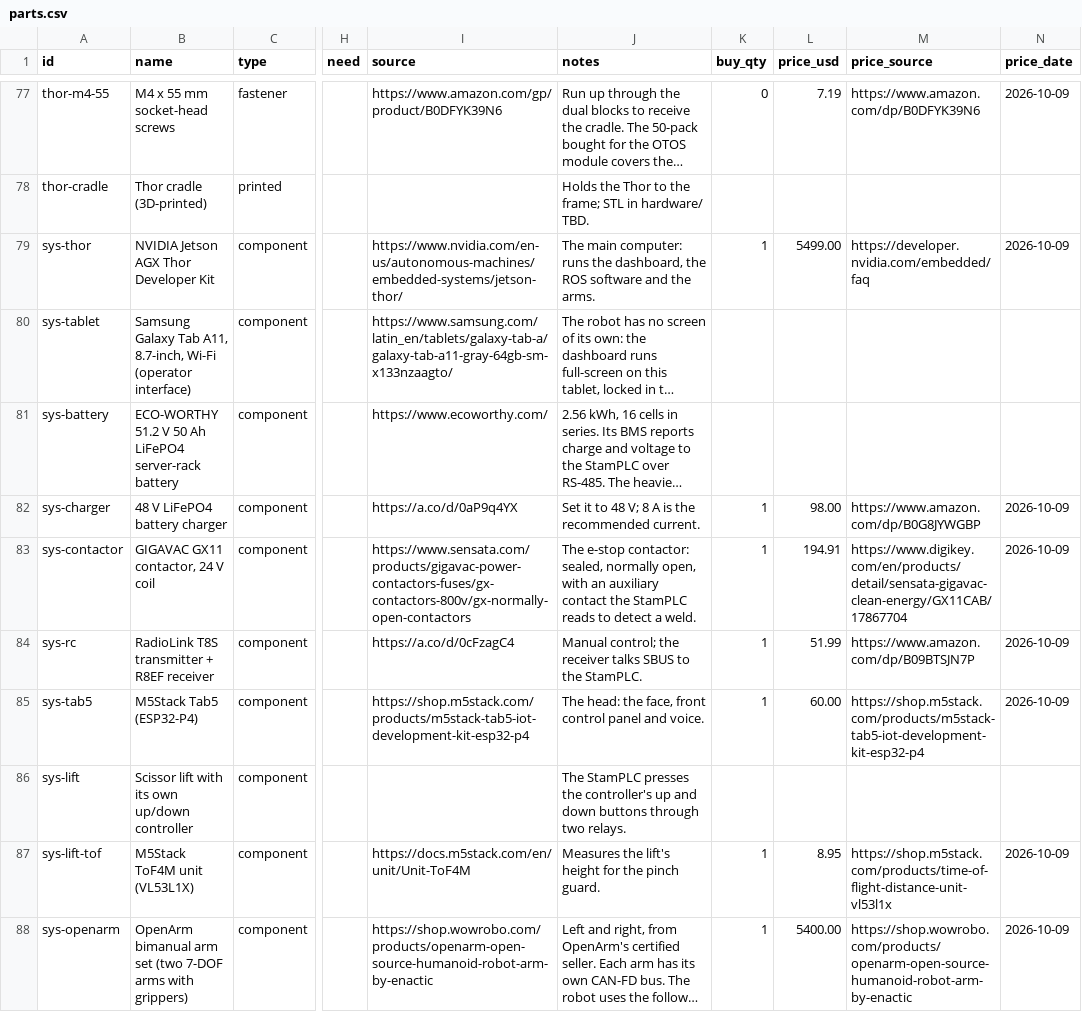
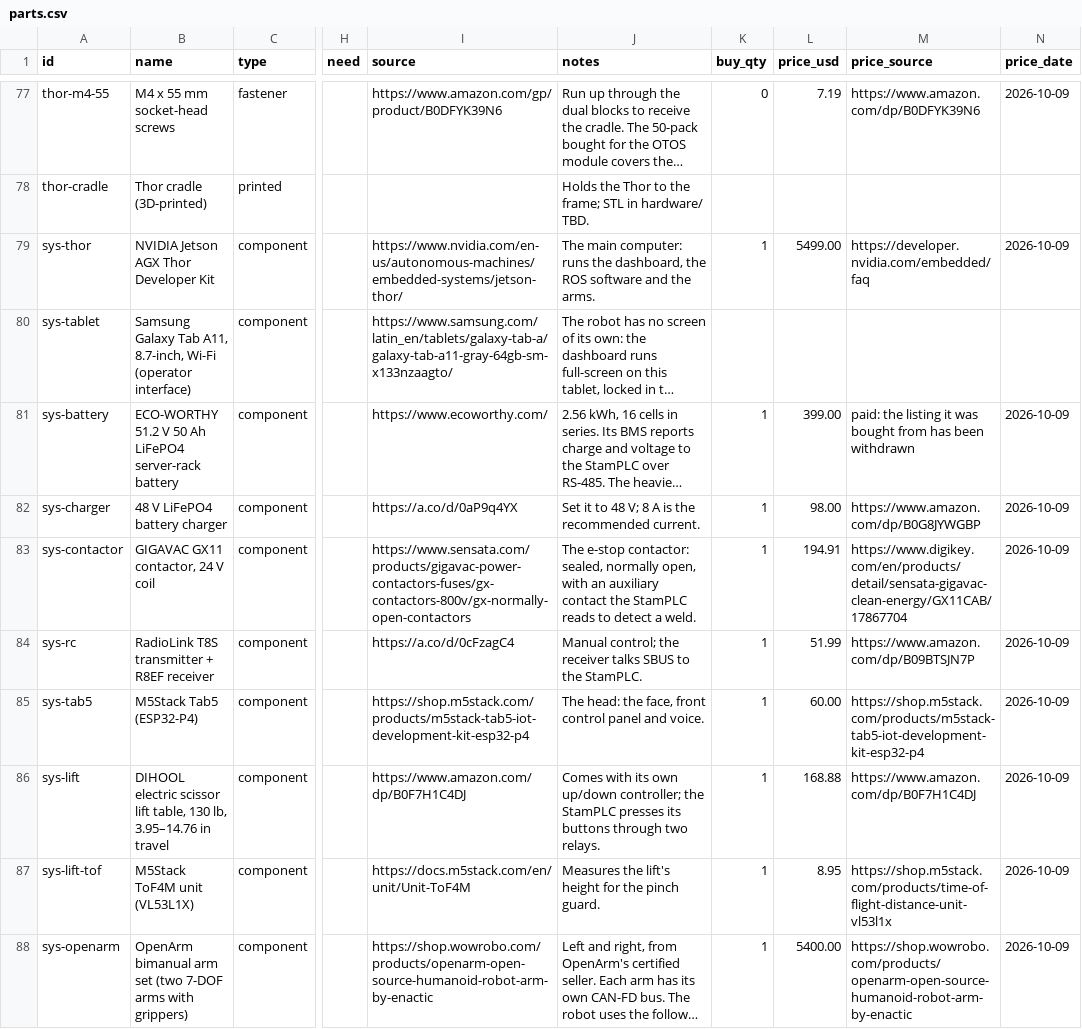
Before and after one commit to UW-Allen-School-Robotics/opendubs, a CSV file: hardware/parts.csv, drawn as a sheet; only a part is shown, gaps mark what is left out; long unchanged cells end in …; the diff names each change by its address in the sheet, - before the commit and + after, or states it on an @@ line.

```diff
--- a/hardware/parts.csv
+++ b/hardware/parts.csv
-K81 (buy_qty): (empty)
+K81 (buy_qty): 1
-L81 (price_usd): (empty)
+L81 (price_usd): 399.00
-M81 (price_source): (empty)
+M81 (price_source): paid: the listing it was bought from has been withdrawn
-N81 (price_date): (empty)
+N81 (price_date): 2026-10-09
-B86 (name): Scissor lift with its own up/down controller
+B86 (name): DIHOOL electric scissor lift table, 130 lb, 3.95–14.76 in travel
-I86 (source): (empty)
+I86 (source): https://www.amazon.com/dp/B0F7H1C4DJ
-J86 (notes): The StamPLC presses the controller's up and down buttons through…
+J86 (notes): Comes with its own up/down controller; the StamPLC presses its buttons through…
-K86 (buy_qty): (empty)
+K86 (buy_qty): 1
-L86 (price_usd): (empty)
+L86 (price_usd): 168.88
-M86 (price_source): (empty)
+M86 (price_source): https://www.amazon.com/dp/B0F7H1C4DJ
-N86 (price_date): (empty)
+N86 (price_date): 2026-10-09
```
Also changed, not shown: 2 other files.
